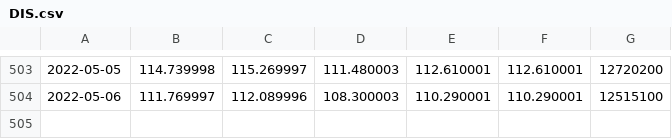
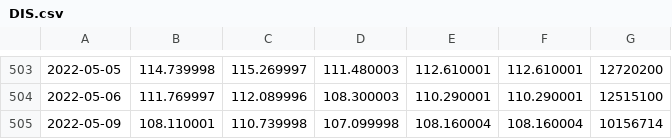
Before and after one commit to LissanKoirala/School, a CSV file: IA/Proof Of Concept/data/DIS.csv, drawn as a sheet; only a part is shown, gaps mark what is left out.

```diff
--- a/IA/Proof Of Concept/data/DIS.csv
+++ b/IA/Proof Of Concept/data/DIS.csv
@@ -504 +504,2 @@
 2022-05-06,111.769997,112.089996,108.300003,110.290001,110.290001,12515100
+2022-05-09,108.110001,110.739998,107.099998,108.160004,108.160004,10156714
```
Also changed, not shown: IA/Proof Of Concept/data/AAPL.csv, IA/Proof Of Concept/data/AMZN.csv, 21 other files.
